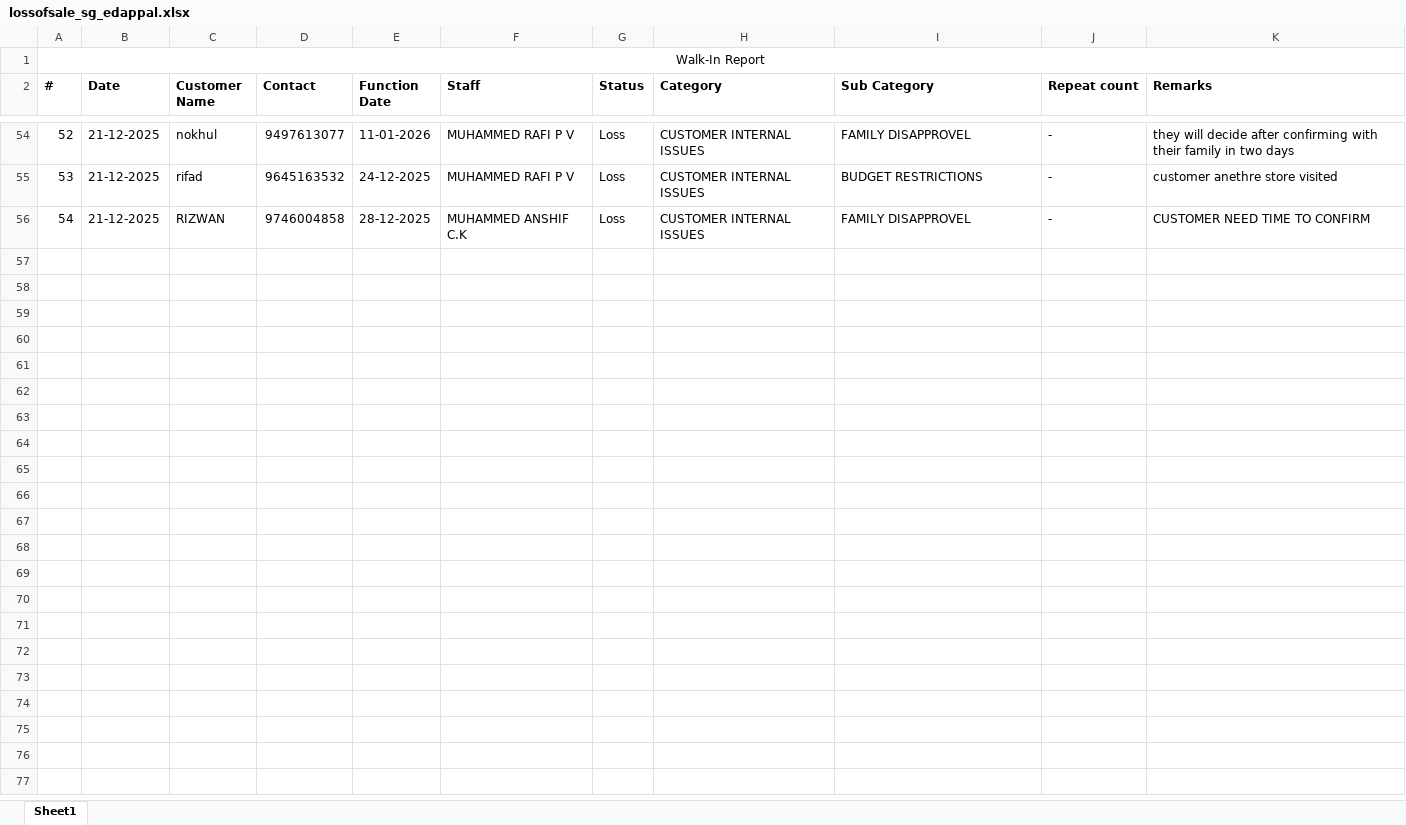
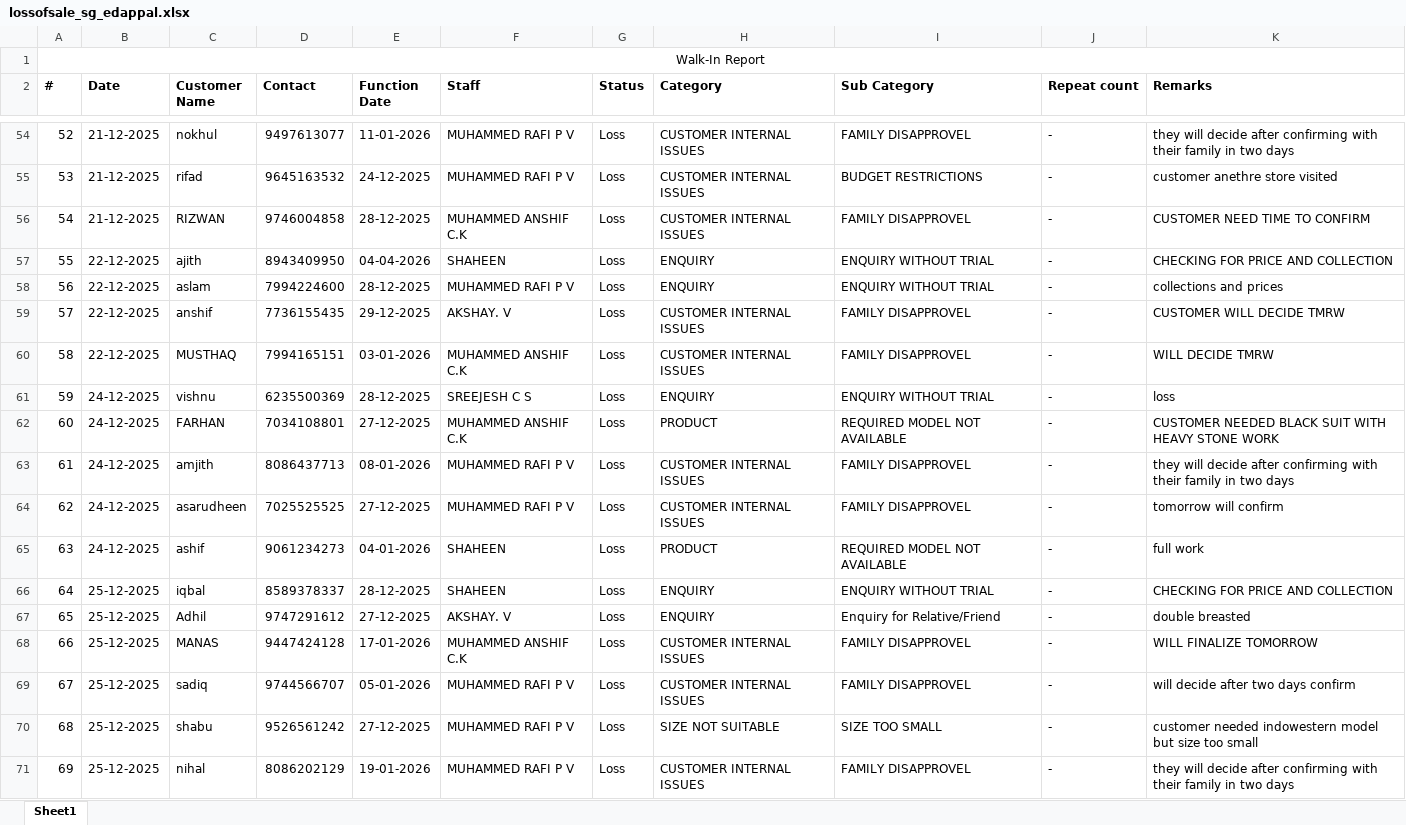
Before and after one commit to rootmentsdev/TelecallerAppBackend, an Excel workbook: data/lossofsale_sg_edappal.xlsx, sheet Sheet1, drawn as a sheet; only a part is shown, gaps mark what is left out; values as stored, in another font and other column widths than the file's, no borders; the diff names each change by its address in the sheet, - before the commit and + after, or states it on an @@ line.

```diff
--- a/data/lossofsale_sg_edappal.xlsx (sheet Sheet1)
+++ b/data/lossofsale_sg_edappal.xlsx (sheet Sheet1)
+row 57: 55 | 22-12-2025 | ajith | 8943409950 | 04-04-2026 | SHAHEEN | Loss | ENQUIRY | ENQUIRY WITHOUT TRIAL | - | CHECKING FOR PRICE AND COLLECTION
+row 58: 56 | 22-12-2025 | aslam | 7994224600 | 28-12-2025 | MUHAMMED RAFI P V | Loss | ENQUIRY | ENQUIRY WITHOUT TRIAL | - | collections and prices
+row 59: 57 | 22-12-2025 | anshif | 7736155435 | 29-12-2025 | AKSHAY. V | Loss | CUSTOMER INTERNAL ISSUES | FAMILY DISAPPROVEL | - | CUSTOMER WILL DECIDE TMRW
+row 60: 58 | 22-12-2025 | MUSTHAQ | 7994165151 | 03-01-2026 | MUHAMMED ANSHIF C.K | Loss | CUSTOMER INTERNAL ISSUES | FAMILY DISAPPROVEL | - | WILL DECIDE TMRW
+row 61: 59 | 24-12-2025 | vishnu | 6235500369 | 28-12-2025 | SREEJESH C S | Loss | ENQUIRY | ENQUIRY WITHOUT TRIAL | - | loss
+row 62: 60 | 24-12-2025 | FARHAN | 7034108801 | 27-12-2025 | MUHAMMED ANSHIF C.K | Loss | PRODUCT | REQUIRED MODEL NOT AVAILABLE | - | CUSTOMER NEEDED BLACK SUIT WITH HEAVY STONE WORK
+row 63: 61 | 24-12-2025 | amjith | 8086437713 | 08-01-2026 | MUHAMMED RAFI P V | Loss | CUSTOMER INTERNAL ISSUES | FAMILY DISAPPROVEL | - | they will decide after confirming with their family in two days
+row 64: 62 | 24-12-2025 | asarudheen | 7025525525 | 27-12-2025 | MUHAMMED RAFI P V | Loss | CUSTOMER INTERNAL ISSUES | FAMILY DISAPPROVEL | - | tomorrow will confirm
+row 65: 63 | 24-12-2025 | ashif | 9061234273 | 04-01-2026 | SHAHEEN | Loss | PRODUCT | REQUIRED MODEL NOT AVAILABLE | - | full work
+row 66: 64 | 25-12-2025 | iqbal | 8589378337 | 28-12-2025 | SHAHEEN | Loss | ENQUIRY | ENQUIRY WITHOUT TRIAL | - | CHECKING FOR PRICE AND COLLECTION
+row 67: 65 | 25-12-2025 | Adhil | 9747291612 | 27-12-2025 | AKSHAY. V | Loss | ENQUIRY | Enquiry for Relative/Friend | - | double breasted
+row 68: 66 | 25-12-2025 | MANAS | 9447424128 | 17-01-2026 | MUHAMMED ANSHIF C.K | Loss | CUSTOMER INTERNAL ISSUES | FAMILY DISAPPROVEL | - | WILL FINALIZE TOMORROW
+row 69: 67 | 25-12-2025 | sadiq | 9744566707 | 05-01-2026 | MUHAMMED RAFI P V | Loss | CUSTOMER INTERNAL ISSUES | FAMILY DISAPPROVEL | - | will decide after two days confirm
+row 70: 68 | 25-12-2025 | shabu | 9526561242 | 27-12-2025 | MUHAMMED RAFI P V | Loss | SIZE NOT SUITABLE | SIZE TOO SMALL | - | customer needed indowestern model but size too small
+row 71: 69 | 25-12-2025 | nihal | 8086202129 | 19-01-2026 | MUHAMMED RAFI P V | Loss | CUSTOMER INTERNAL ISSUES | FAMILY DISAPPROVEL | - | they will decide after confirming with their family in two days
```
Also changed, not shown: data/lossofsale_sg_kottayam.xlsx, data/lossofsale_sg_palakkad.xlsx, 12 other files.
